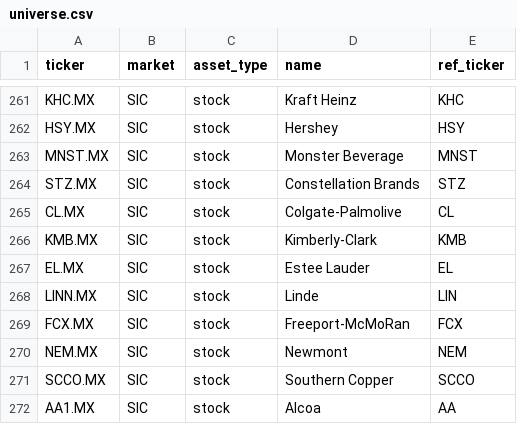
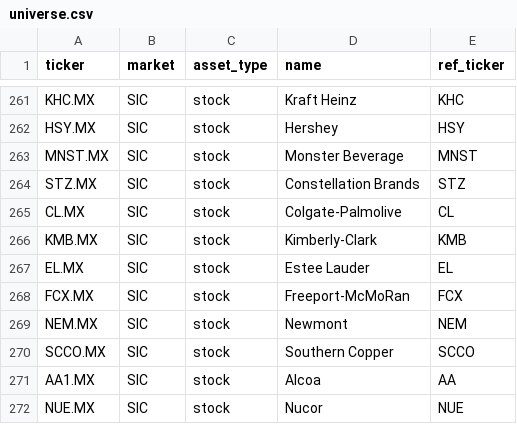
Before and after one commit to filomenaantonellacocacola-hue/ECONOMICS, a CSV file: config/universe.csv, drawn as a sheet; only a part is shown, gaps mark what is left out; the shorter side is filled out with more unchanged rows; the diff names each change by its address in the sheet, - before the commit and + after, or states it on an @@ line.

```diff
--- a/config/universe.csv
+++ b/config/universe.csv
-row 268: LINN.MX | SIC | stock | Linde | LIN
```
